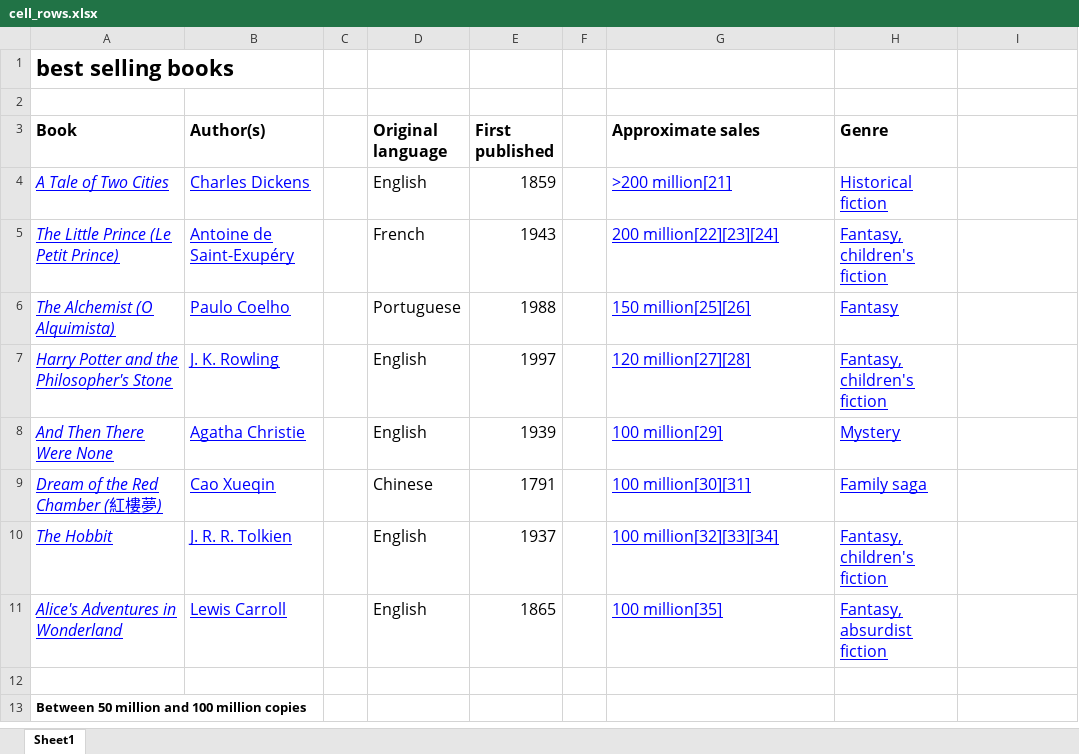
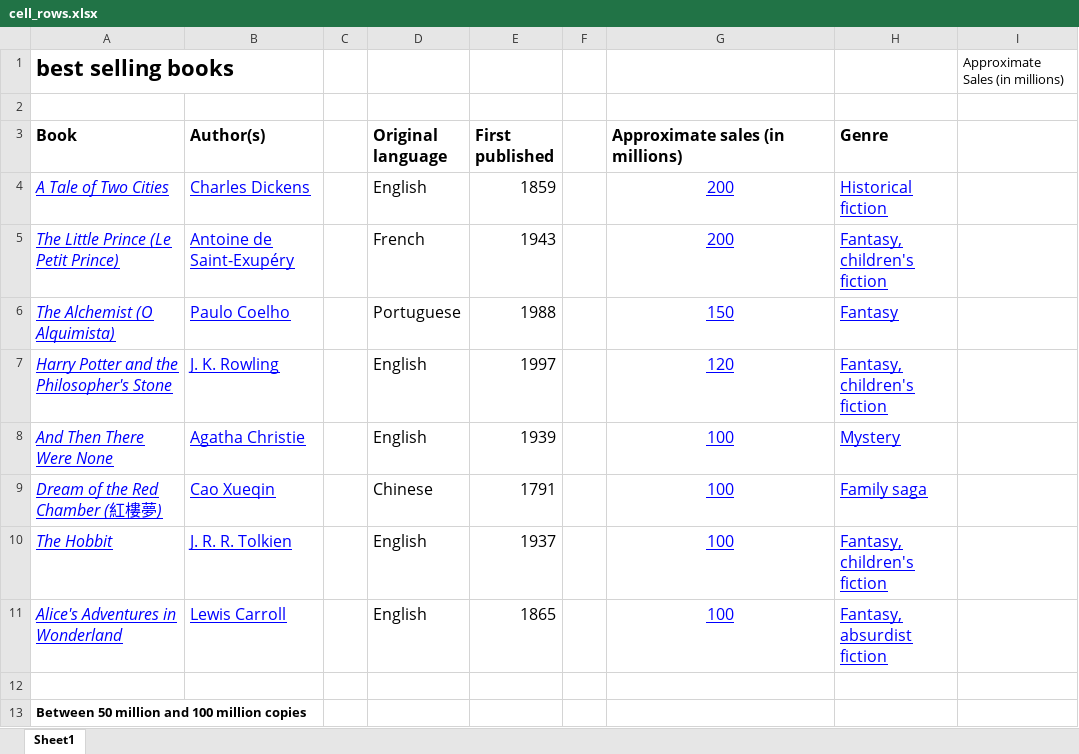
Before and after one commit to sensible-hq/sensible-docs, an Excel workbook: assets/pdfs/cell_rows.xlsx, sheet Sheet1, drawn as a sheet; only a part is shown; values as stored, in another font and other column widths than the file's, no borders; charts and pictures not drawn; the diff names each change by its address in the sheet, - before the commit and + after, or states it on an @@ line.

Commit message:
Update cell_rows.xlsx

```diff
--- a/assets/pdfs/cell_rows.xlsx (sheet Sheet1)
+++ b/assets/pdfs/cell_rows.xlsx (sheet Sheet1)
-I1: (empty)
+I1: Approximate Sales (in millions)
-G3: Approximate sales
+G3: Approximate sales (in millions)
-G4 (Approximate sales (in millions)): >200 million[21]
+G4 (Approximate sales (in millions)): 200
-G4:G11 alignment: left
+G4:G11 alignment: center
-G5 (Approximate sales (in millions)): 200 million[22][23][24]
+G5 (Approximate sales (in millions)): 200
-G6 (Approximate sales (in millions)): 150 million[25][26]
+G6 (Approximate sales (in millions)): 150
-G7 (Approximate sales (in millions)): 120 million[27][28]
+G7 (Approximate sales (in millions)): 120
-G8 (Approximate sales (in millions)): 100 million[29]
+G8 (Approximate sales (in millions)): 100
-G9 (Approximate sales (in millions)): 100 million[30][31]
+G9 (Approximate sales (in millions)): 100
-G10 (Approximate sales (in millions)): 100 million[32][33][34]
+G10 (Approximate sales (in millions)): 100
-G11 (Approximate sales (in millions)): 100 million[35]
+G11 (Approximate sales (in millions)): 100
```
